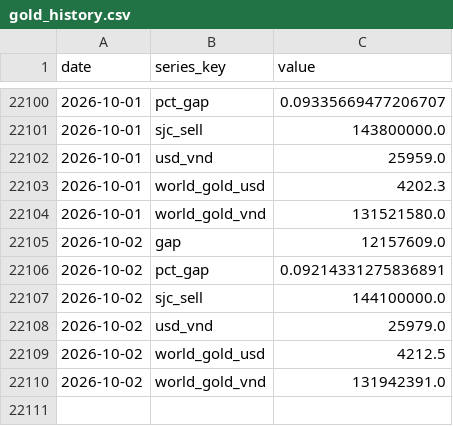
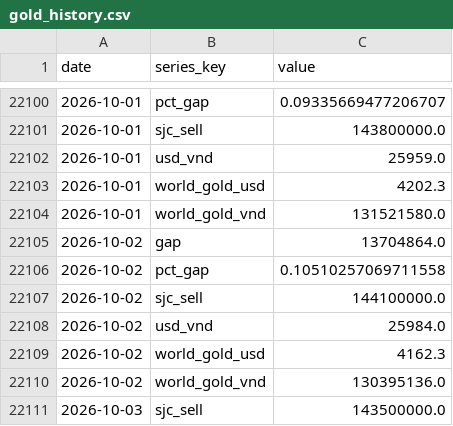
Before and after one commit to BrosPartners/liquidity-crawler, a CSV file: data/gold_history.csv, drawn as a sheet; only a part is shown, gaps mark what is left out.

```diff
--- a/data/gold_history.csv
+++ b/data/gold_history.csv
@@ -22104,7 +22104,8 @@ date,series_key,value
 2026-10-01,world_gold_vnd,131521580.0
-2026-10-02,gap,12157609.0
-2026-10-02,pct_gap,0.09214331275836891
+2026-10-02,gap,13704864.0
+2026-10-02,pct_gap,0.10510257069711558
 2026-10-02,sjc_sell,144100000.0
-2026-10-02,usd_vnd,25979.0
-2026-10-02,world_gold_usd,4212.5
-2026-10-02,world_gold_vnd,131942391.0
+2026-10-02,usd_vnd,25984.0
+2026-10-02,world_gold_usd,4162.3
+2026-10-02,world_gold_vnd,130395136.0
+2026-10-03,sjc_sell,143500000.0
```
Also changed, not shown: 2 other files.
